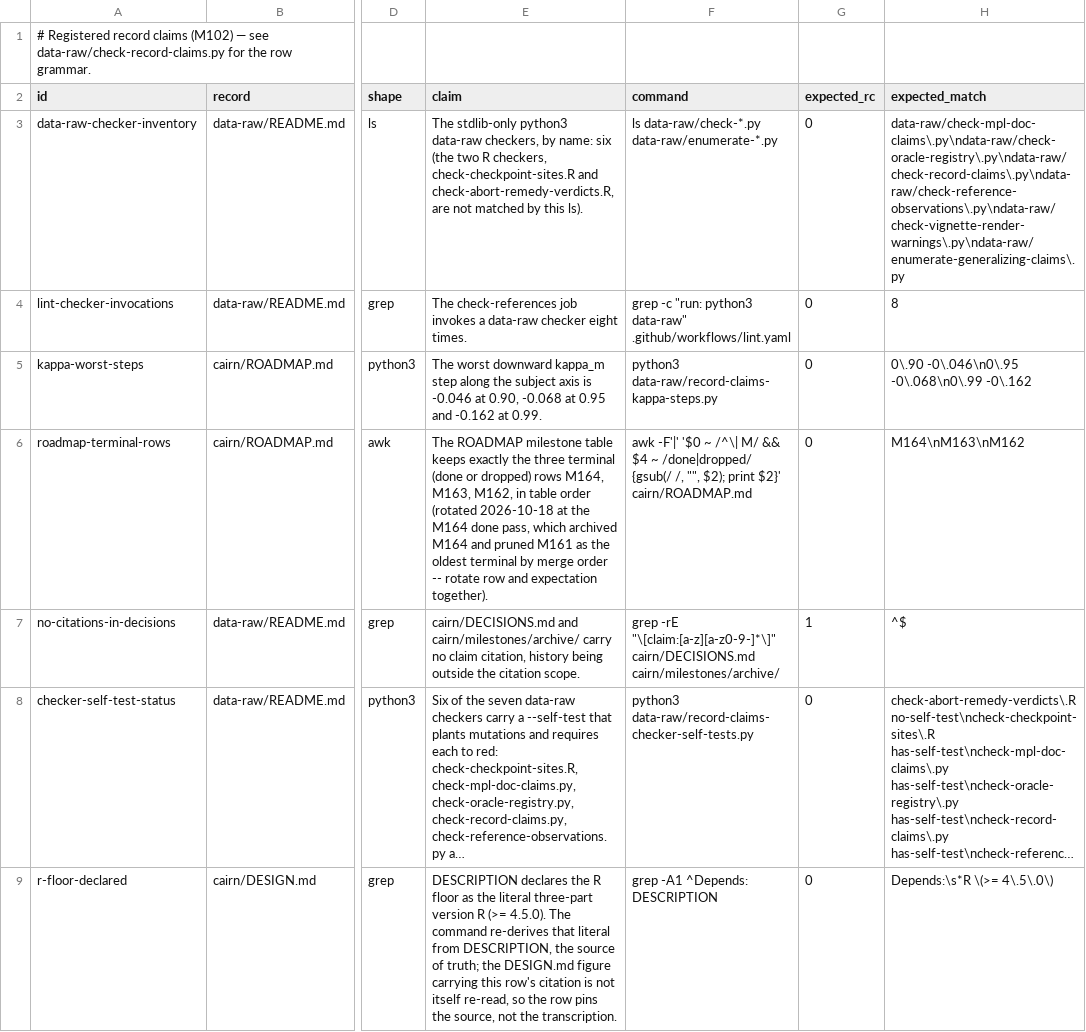
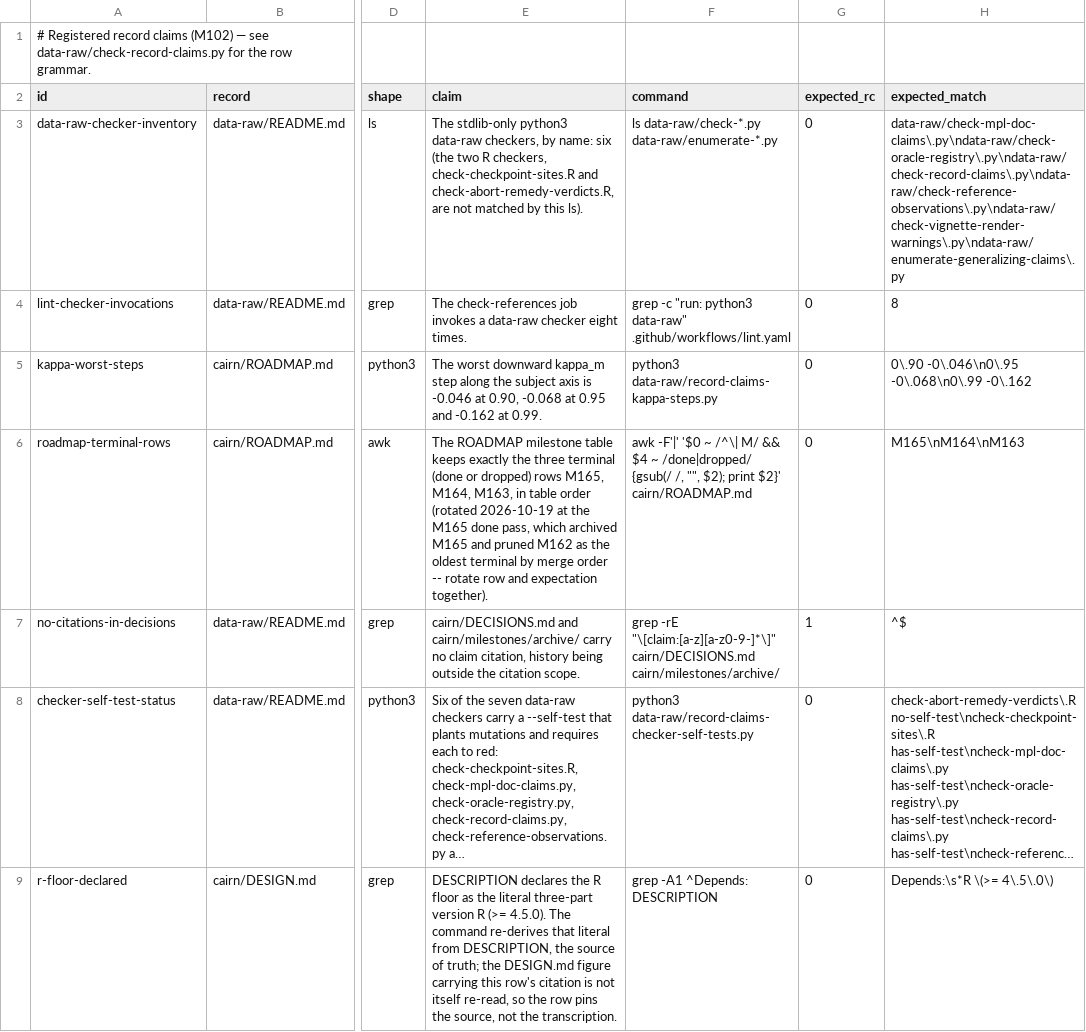
Before and after one commit to jmgirard/intraclass, a TSV file: data-raw/record-claims.tsv, drawn as a sheet; only a part is shown, gaps mark what is left out; long unchanged cells end in …; the diff names each change by its address in the sheet, - before the commit and + after, or states it on an @@ line.

Commit message:
review M165: done

```diff
--- a/data-raw/record-claims.tsv
+++ b/data-raw/record-claims.tsv
-E6 (claim): …dropped) rows M164, M163, M162, in table order (rotated 2026-10-18 at the M164 done pass, which archived M164 and pruned M161 as the…
+E6 (claim): …dropped) rows M165, M164, M163, in table order (rotated 2026-10-19 at the M165 done pass, which archived M165 and pruned M162 as the…
-H6 (expected_match): M164\nM163\nM162
+H6 (expected_match): M165\nM164\nM163
```
Also changed, not shown: 3 other files.
